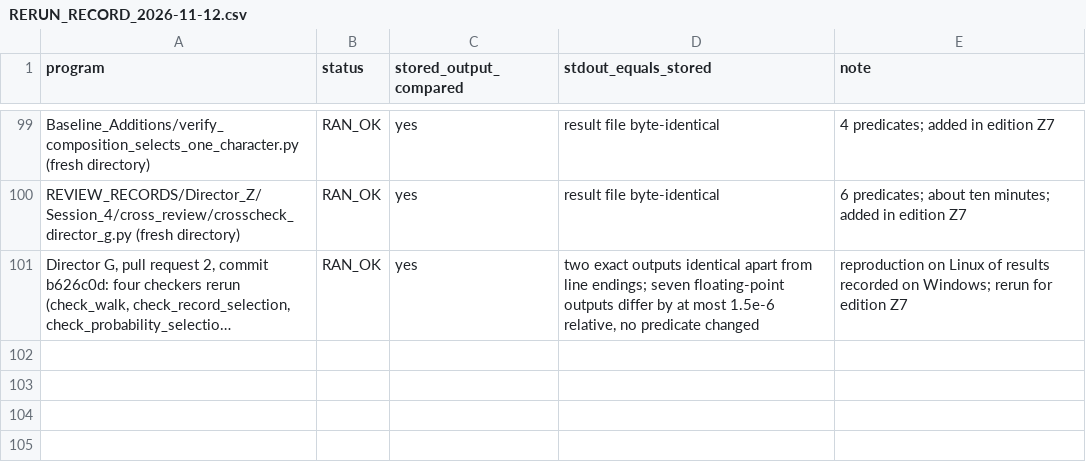
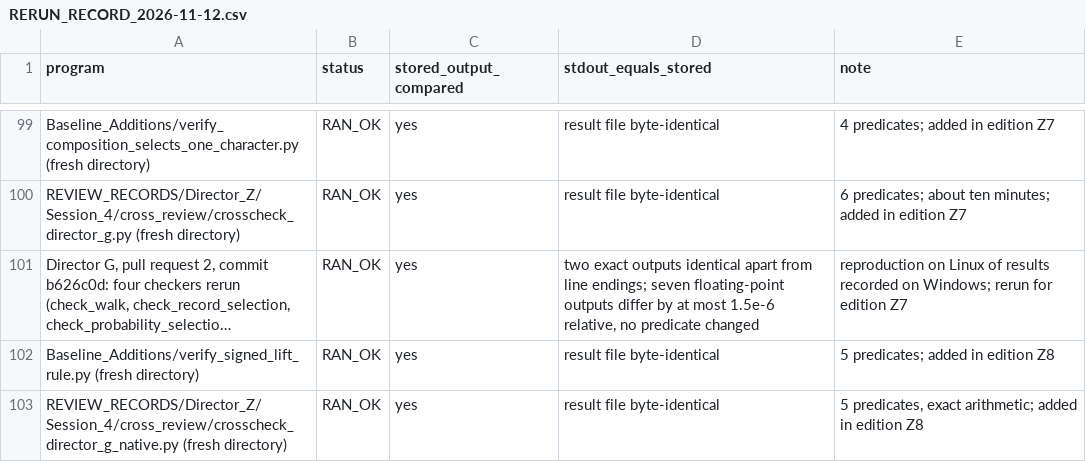
Before and after one commit to KirtusJ/From-Prephysical-Hypotheses-to-Physical-Models, a CSV file: edition/COMPUTATION/RERUN_RECORD_2026-11-12.csv, drawn as a sheet; only a part is shown, gaps mark what is left out; long unchanged cells end in …; the diff names each change by its address in the sheet, - before the commit and + after, or states it on an @@ line.

```diff
--- a/edition/COMPUTATION/RERUN_RECORD_2026-11-12.csv
+++ b/edition/COMPUTATION/RERUN_RECORD_2026-11-12.csv
+row 102: Baseline_Additions/verify_signed_lift_rule.py (fresh directory) | RAN_OK | yes | result file byte-identical | 5 predicates; added in edition Z8
+row 103: REVIEW_RECORDS/Director_Z/Session_4/cross_review/crosscheck_director_g_native.py (fresh directory) | RAN_OK | yes | result file byte-identical | 5 predicates, exact arithmetic; added in edition Z8
```
Also changed, not shown: edition/PROGRAM/registers/COMPONENT_CROSSWALK.csv, edition/PROGRAM/registers/OPEN_PROBLEMS.csv, 42 other files.
